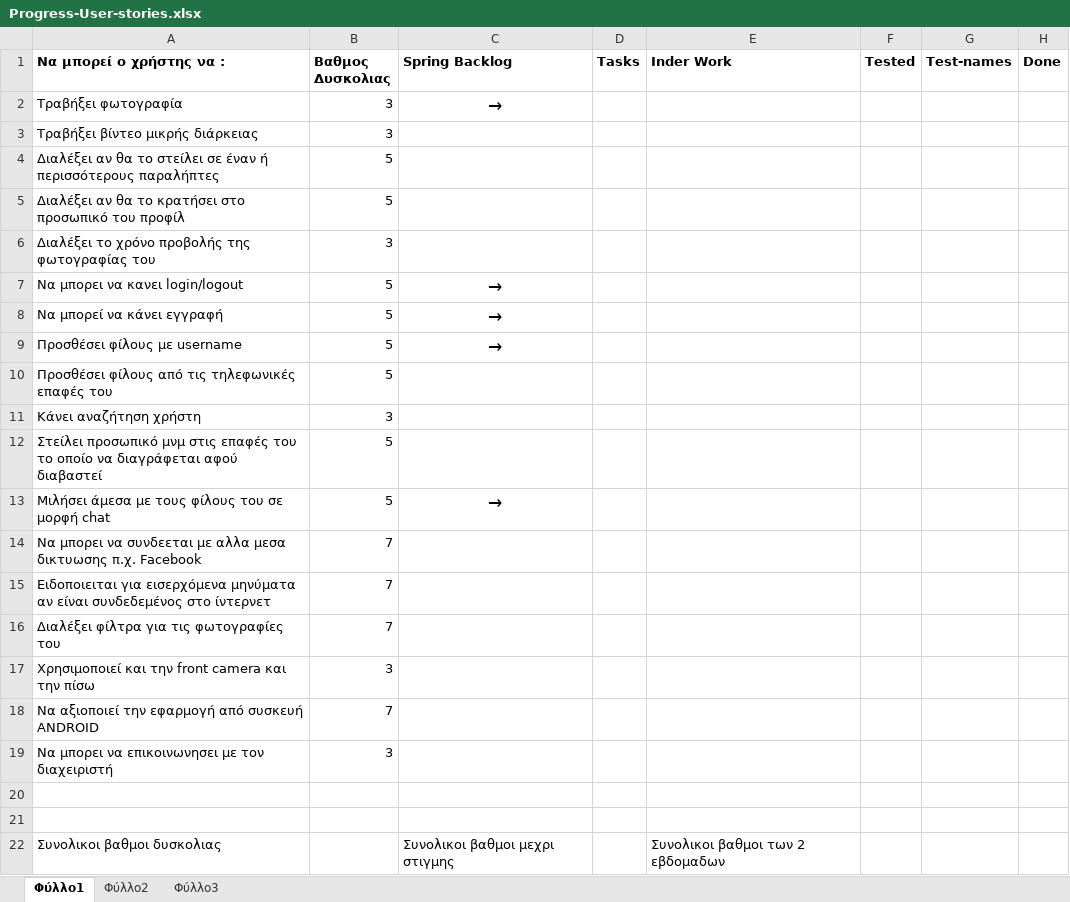
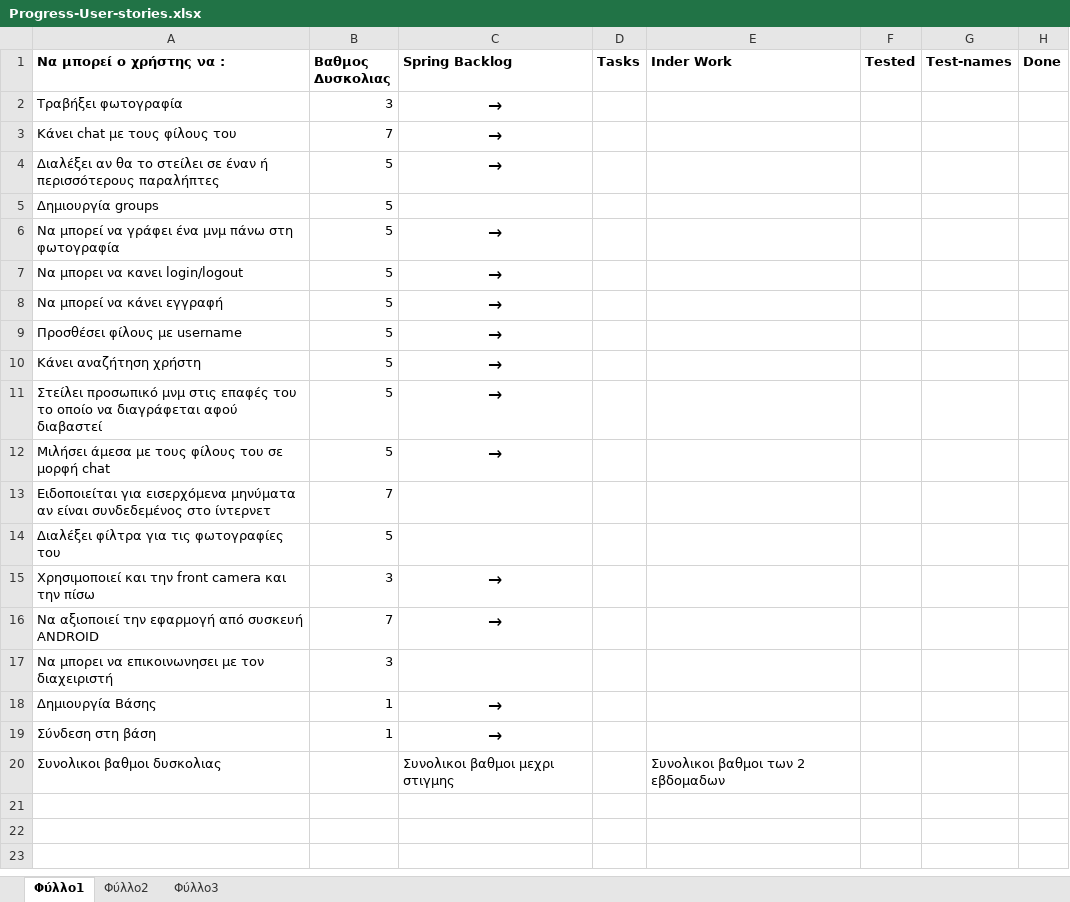
Before and after one commit to OrfaG4/SnapChat, an Excel workbook: Progress-User-stories.xlsx, sheet Φύλλο1, drawn as a sheet; values as stored, in another font and other column widths than the file's, no borders; charts and pictures and conditional formats not drawn; removed rows and columns are numbered as before the commit, all else as after; the diff names each change by its address in the sheet, - before the commit and + after, or states it on an @@ line.

```diff
--- a/Progress-User-stories.xlsx (sheet Φύλλο1)
+++ b/Progress-User-stories.xlsx (sheet Φύλλο1)
-row 3: Τραβήξει βίντεο μικρής διάρκειας | 3
+row 3: Κάνει chat με τους φίλους του | 7 | →
-C4 (Spring Backlog): (empty)
+C4 (Spring Backlog): →
-A5 (Να μπορεί ο χρήστης να :): Διαλέξει αν θα το κρατήσει στο προσωπικό του προφίλ
+A5 (Να μπορεί ο χρήστης να :): Δημιουργία groups
-row 6: Διαλέξει το χρόνο προβολής της φωτογραφίας του | 3
+row 6: Να μπορεί να γράφει ένα μνμ πάνω στη φωτογραφία | 5 | →
-row 10: Προσθέσει φίλους από τις τηλεφωνικές επαφές του | 5
-B10 (Βαθμος Δυσκολιας): 3
+B10 (Βαθμος Δυσκολιας): 5
-C10:C11 (Spring Backlog): (empty)
+C10:C11 (Spring Backlog): →
-row 14: Να μπορει να συνδεεται με αλλα μεσα δικτυωσης π.χ. Facebook | 7
-A13 (Να μπορεί ο χρήστης να :): Ειδοποιειται για εισερχόμενα…
+A13 (Να μπορεί ο χρήστης να :): Ειδοποιείται για εισερχόμενα…
-B14 (Βαθμος Δυσκολιας): 7
+B14 (Βαθμος Δυσκολιας): 5
-C15:C16 (Spring Backlog): (empty)
+C15:C16 (Spring Backlog): →
-row 18: (empty)
+row 18: Δημιουργία Βάσης | 1 | →
-row 19: (empty)
+row 19: Σύνδεση στη βάση | 1 | →
```
Also changed, not shown: sheet Φύλλο2, sheet Φύλλο3, charts or pictures.
